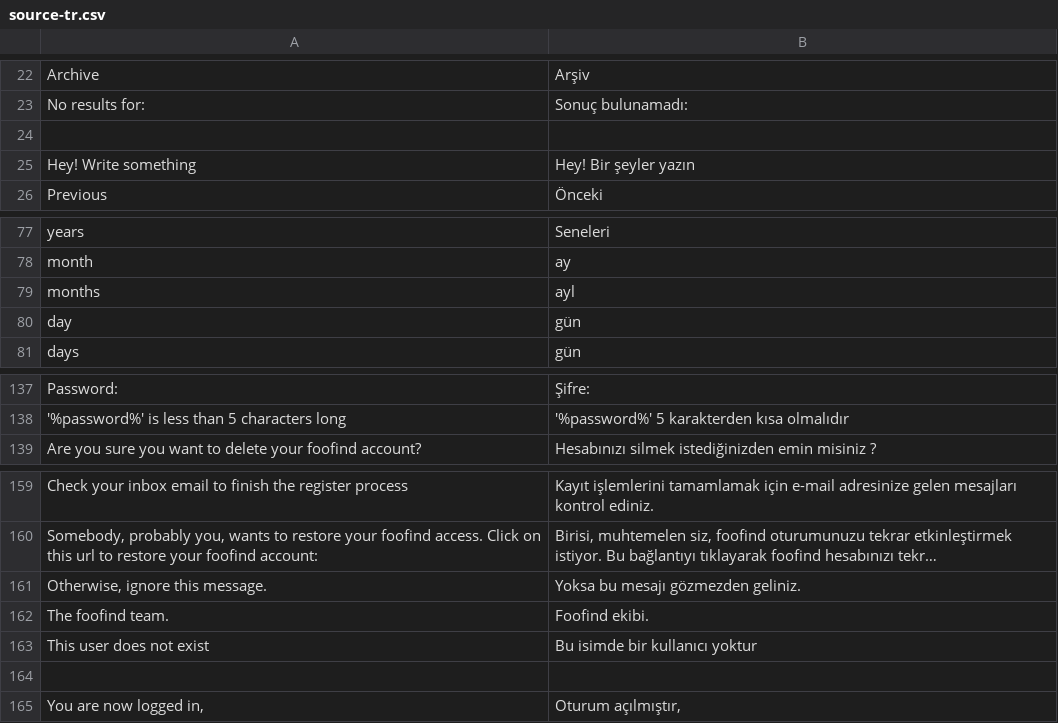
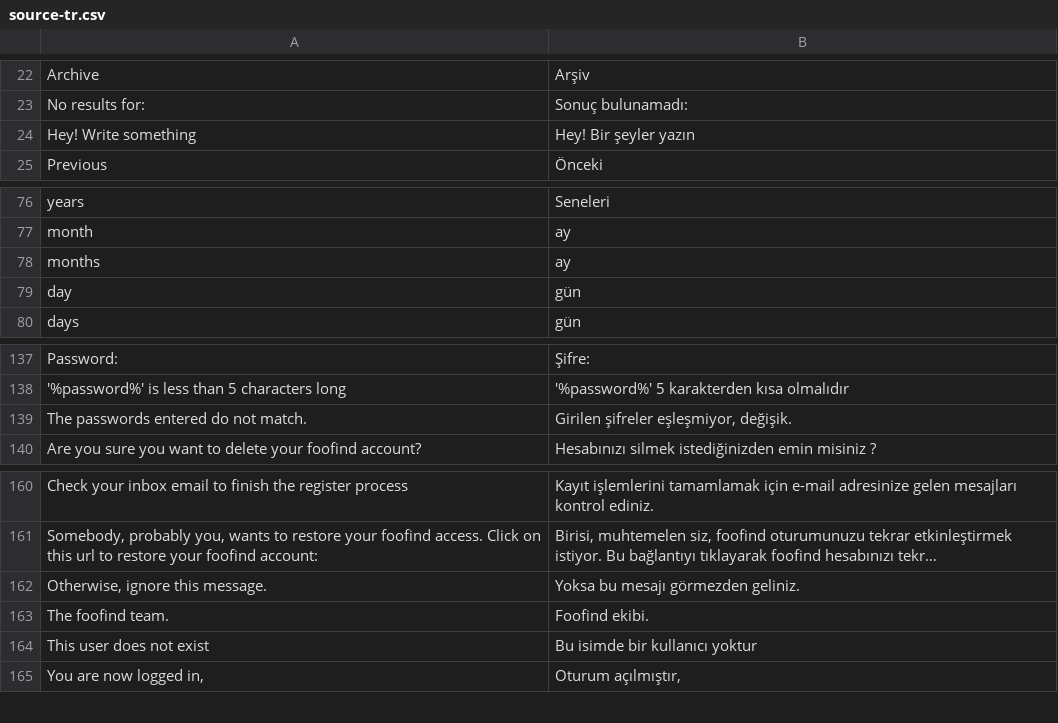
Before and after one commit to Weej1/foofind, a CSV file: application/lang/source-tr.csv, drawn as a sheet; only a part is shown, gaps mark what is left out; long unchanged cells end in …; removed rows and columns are numbered as before the commit, all else as after; the diff covers the shown part only; the diff names each change by its address in the sheet, - before the commit and + after, or states it on an @@ line.

```diff
--- a/application/lang/source-tr.csv
+++ b/application/lang/source-tr.csv
-row 24: (empty)
-B78: ayl
+B78: ay
+row 139: The passwords entered do not match. | Girilen şifreler eşleşmiyor, değişik.
-B162: Yoksa bu mesajı gözmezden geliniz.
+B162: Yoksa bu mesajı görmezden geliniz.
-row 164: (empty)
```
Also changed, not shown: 8 added rows and 3 edited cells elsewhere in this file, application/lang/source-es.csv, application/lang/source-fr.csv, 2 other files.
